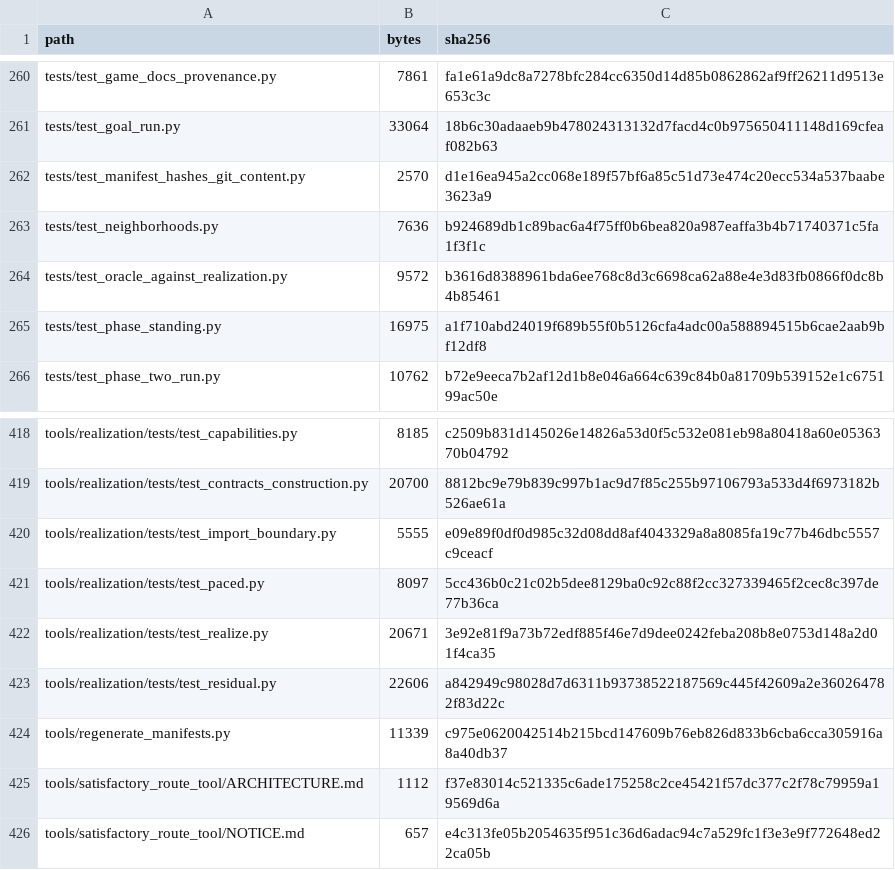
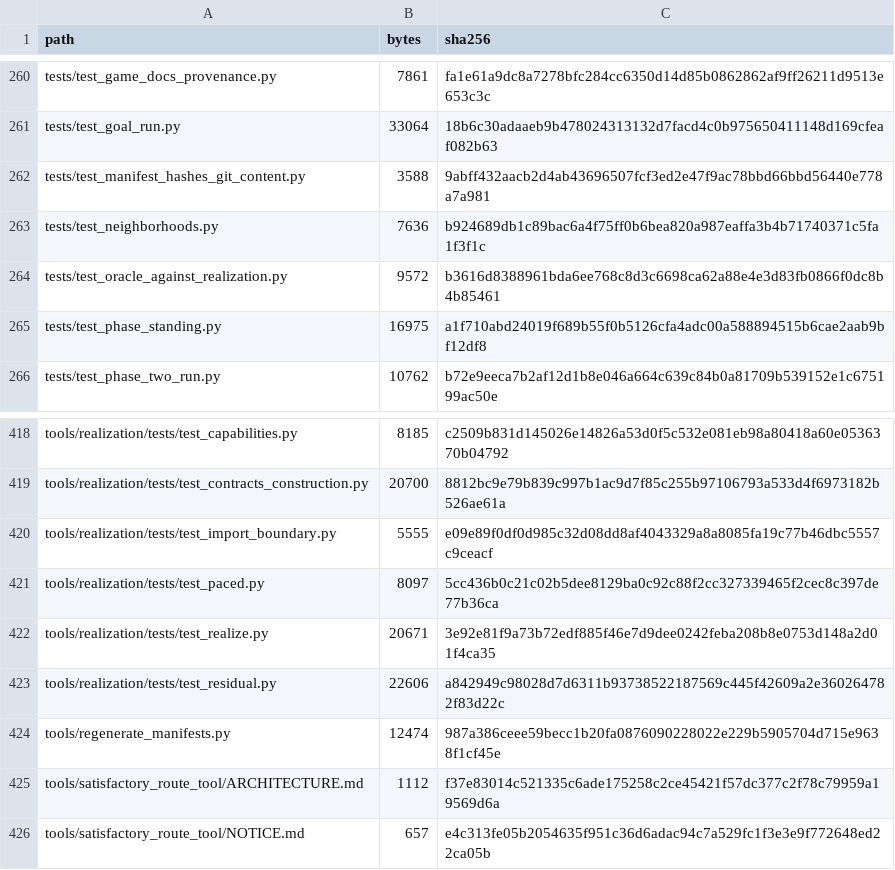
Before and after one commit to GMcDowellJr/satisfactory_progression_planner, a CSV file: REPO_MANIFEST.csv, drawn as a sheet; only a part is shown, gaps mark what is left out.

```diff
--- a/REPO_MANIFEST.csv
+++ b/REPO_MANIFEST.csv
@@ -261,3 +261,3 @@ tests/test_game_docs_provenance.py,7861,fa1e61a9dc8a7278bfc284cc6350d14d85b08628
 tests/test_goal_run.py,33064,18b6c30adaaeb9b478024313132d7facd4c0b975650411148d169cfeaf082b63
-tests/test_manifest_hashes_git_content.py,2570,d1e16ea945a2cc068e189f57bf6a85c51d73e474c20ecc534a537baabe3623a9
+tests/test_manifest_hashes_git_content.py,3588,9abff432aacb2d4ab43696507fcf3ed2e47f9ac78bbd66bbd56440e778a7a981
 tests/test_neighborhoods.py,7636,b924689db1c89bac6a4f75ff0b6bea820a987eaffa3b4b71740371c5fa1f3f1c
@@ -423,3 +423,3 @@ tools/realization/tests/test_realize.py,20671,3e92e81f9a73b72edf885f46e7d9dee024
 tools/realization/tests/test_residual.py,22606,a842949c98028d7d6311b93738522187569c445f42609a2e360264782f83d22c
-tools/regenerate_manifests.py,11339,c975e0620042514b215bcd147609b76eb826d833b6cba6cca305916a8a40db37
+tools/regenerate_manifests.py,12474,987a386ceee59becc1b20fa0876090228022e229b5905704d715e9638f1cf45e
 tools/satisfactory_route_tool/ARCHITECTURE.md,1112,f37e83014c521335c6ade175258c2ce45421f57dc377c2f78c79959a19569d6a
```
